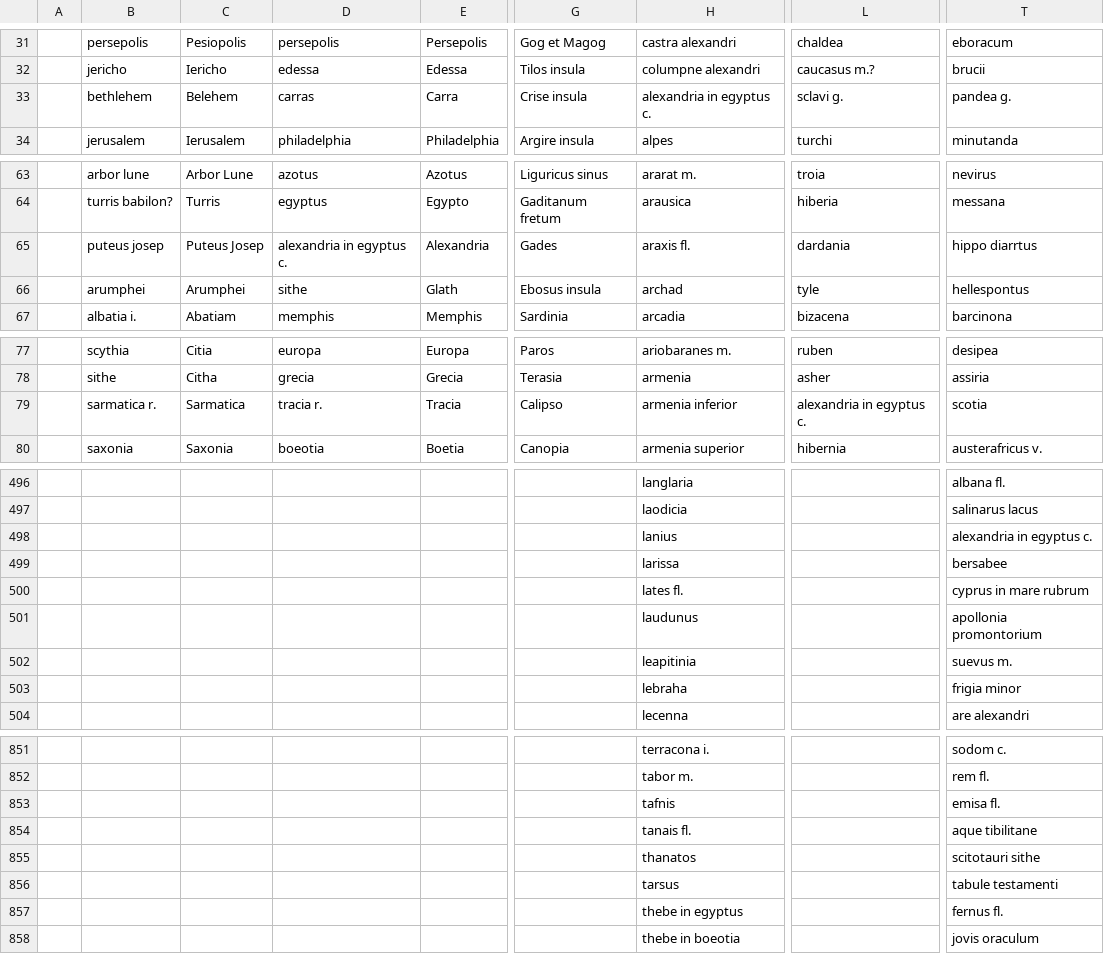
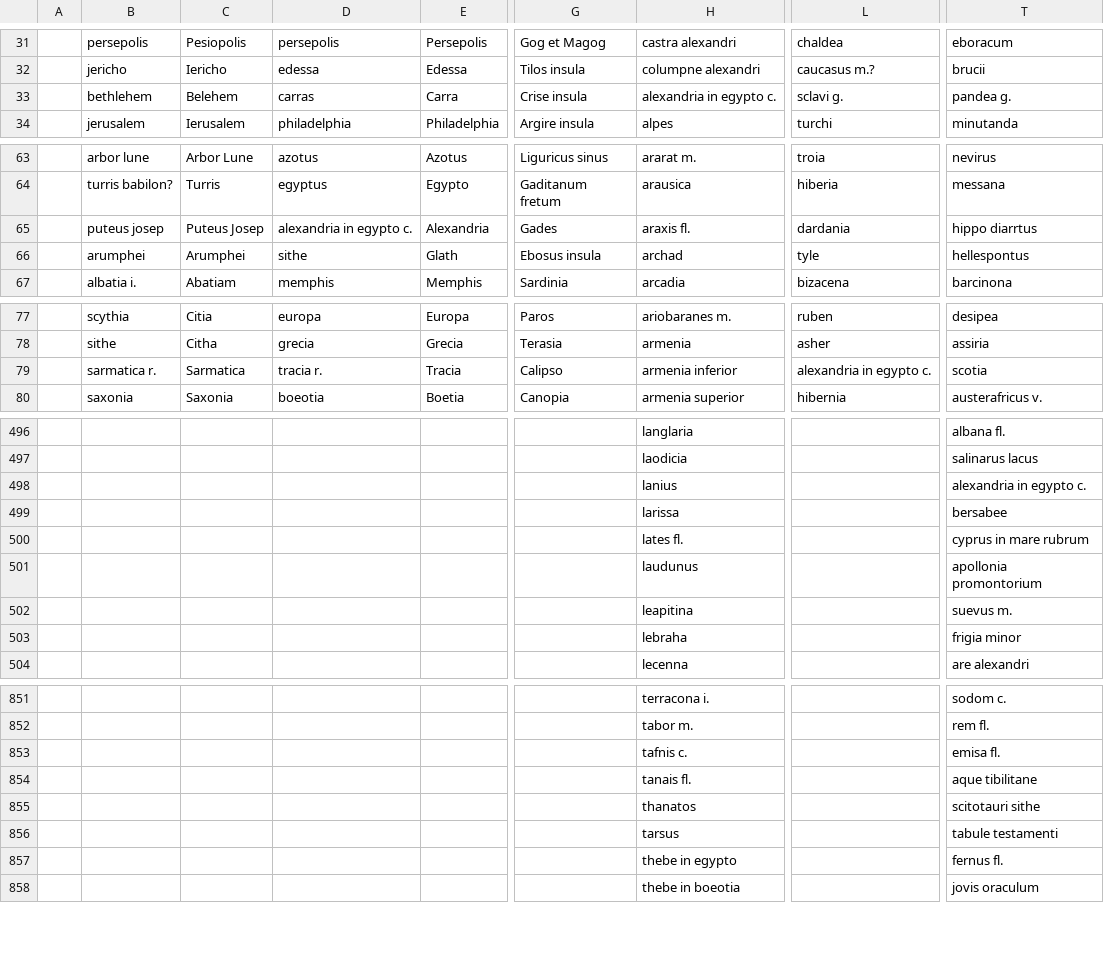
Before and after one commit to jglev/medieval-mappamundi, a CSV file: data/untidy/mappamundi_combined_untidy.csv, drawn as a sheet; only a part is shown, gaps mark what is left out; the diff covers the shown part only; the diff names each change by its address in the sheet, - before the commit and + after, or states it on an @@ line.

```diff
--- a/data/untidy/mappamundi_combined_untidy.csv
+++ b/data/untidy/mappamundi_combined_untidy.csv
-H33: alexandria in egyptus c.
+H33: alexandria in egypto c.
-D65: alexandria in egyptus c.
+D65: alexandria in egypto c.
-L79: alexandria in egyptus c.
+L79: alexandria in egypto c.
-T498: alexandria in egyptus c.
+T498: alexandria in egypto c.
-H502: leapitinia
+H502: leapitina
-H853: tafnis
+H853: tafnis c.
-H857: thebe in egyptus
+H857: thebe in egypto
```
Also changed, not shown: 1 added row, 1 removed row and 26 edited cells elsewhere in this file.
